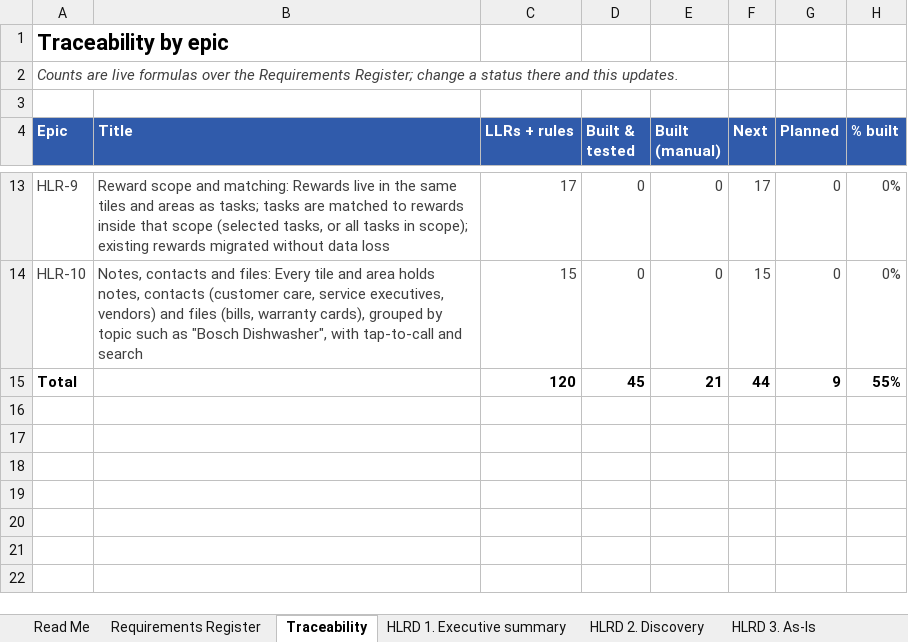
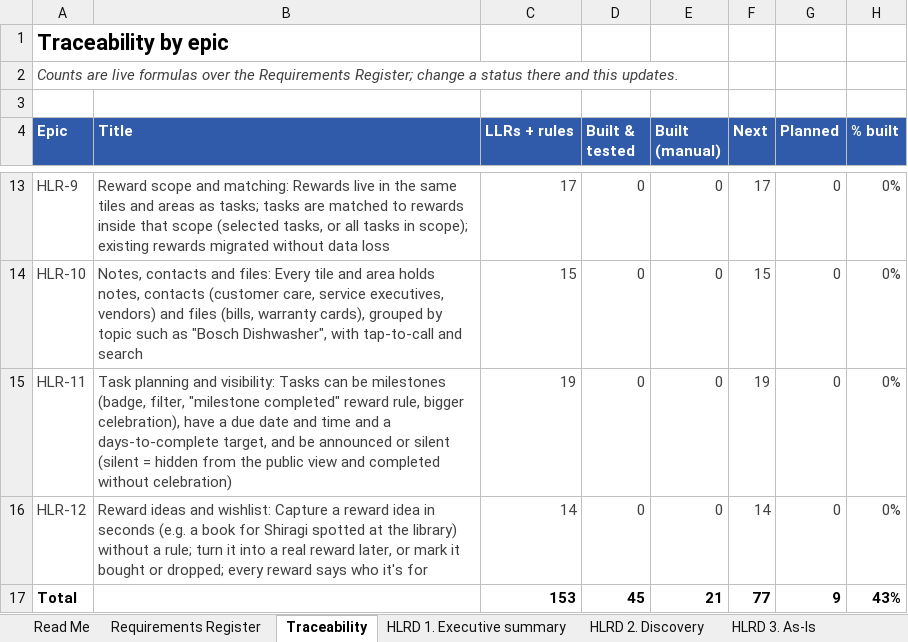
Before and after one commit to mansisce/life-experiences-webpage, an Excel workbook: docs/rewards/Rewards_HLRD_LLRD.xlsx, sheet Traceability, drawn as a sheet; only a part is shown, gaps mark what is left out; values as stored, in another font and other column widths than the file's, no borders; addresses are those after the commit; the diff names each change by its address in the sheet, - before the commit and + after, or states it on an @@ line.

```diff
--- a/docs/rewards/Rewards_HLRD_LLRD.xlsx (sheet Traceability)
+++ b/docs/rewards/Rewards_HLRD_LLRD.xlsx (sheet Traceability)
+row 15: HLR-11 | Task planning and visibility: Tasks can be milestones (badge, filter, "milestone completed" reward rule, bigger celebration), have a due date and time and a days-to-complete target, and be announced or silent (silent = hidden from the public view and completed without celebration) | 19 | 0 | 0 | 19 | 0 | 0%
+row 16: HLR-12 | Reward ideas and wishlist: Capture a reward idea in seconds (e.g. a book for Shiragi spotted at the library) without a rule; turn it into a real reward later, or mark it bought or dropped; every reward says who it's for | 14 | 0 | 0 | 14 | 0 | 0%
-C17 (LLRs + rules): 120
+C17 (LLRs + rules): 153
-F17 (Next): 44
+F17 (Next): 77
-H17 (% built): 55%
+H17 (% built): 43%
```
Also changed, not shown: sheet Requirements Register, sheet LLRD 3. Functional reqs, sheet LLRD 1. Detailed discovery, sheet LLRD 5. User-facing messages, sheet HLRD 4. To-Be, sheet LLRD 2. As-Is to To-Be, 7 more sheets, formulas that keep their value, 3 other files.
